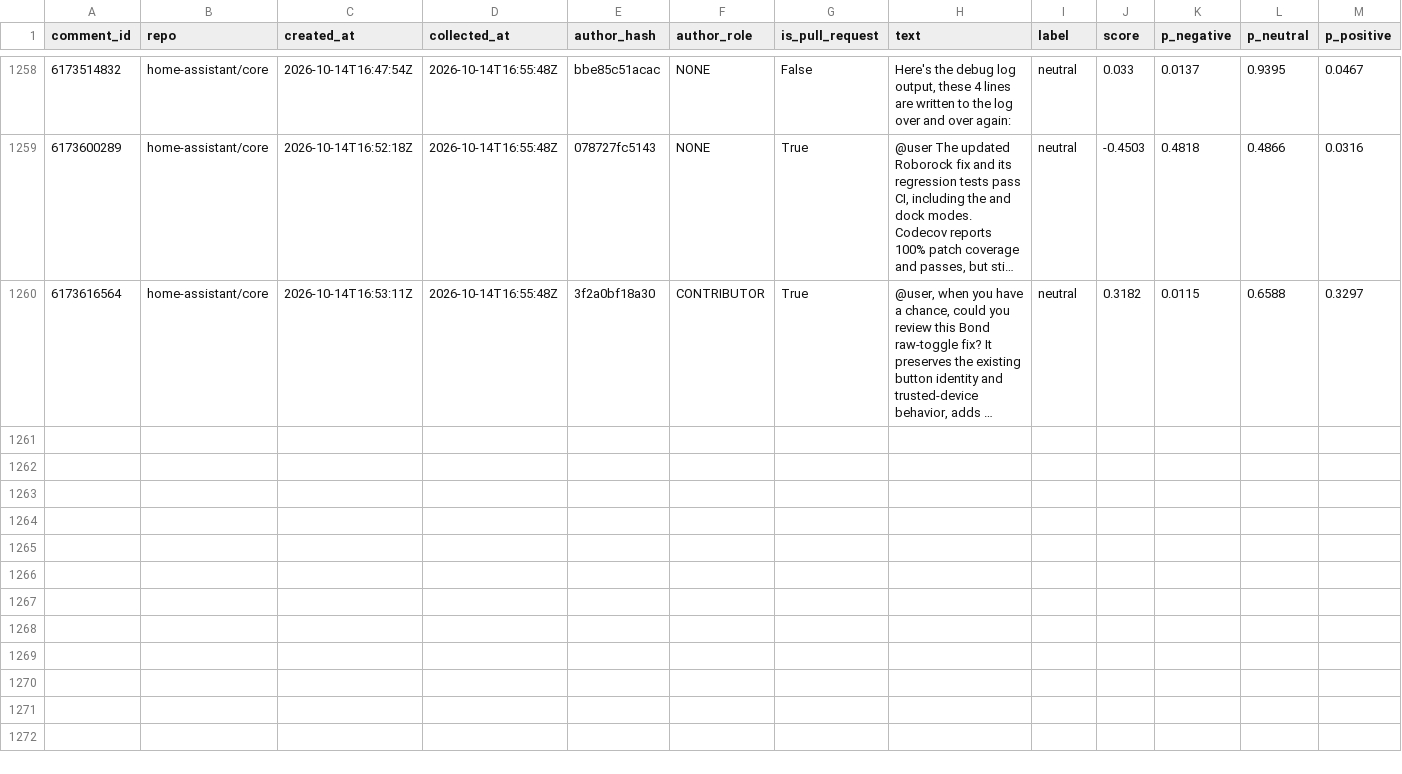
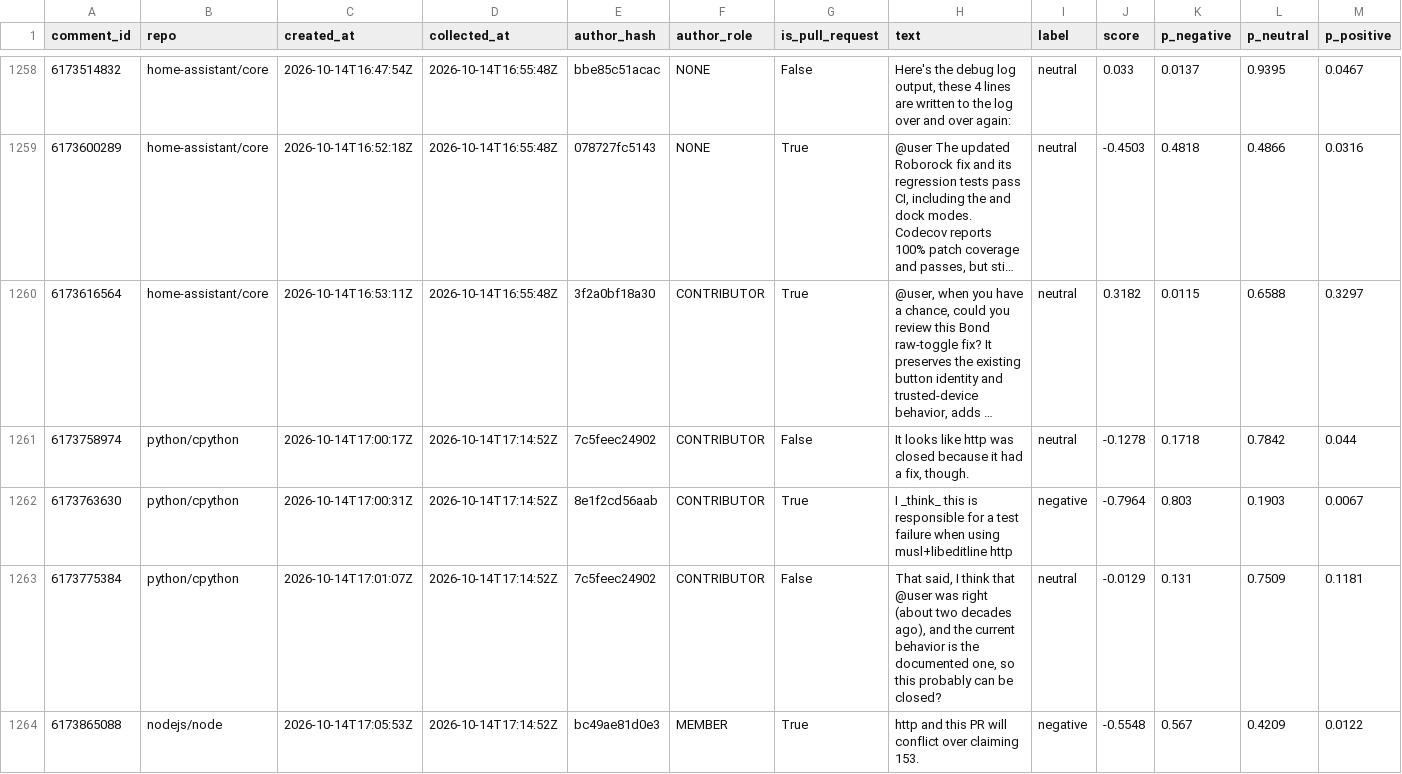
Before and after one commit to YassirDH/maintainer-druk-meter, a CSV file: data/comments.csv, drawn as a sheet; only a part is shown, gaps mark what is left out; long unchanged cells end in …; rows hold the shown columns only; the diff covers the shown part only; the diff names each change by its address in the sheet, - before the commit and + after, or states it on an @@ line.

```diff
--- a/data/comments.csv
+++ b/data/comments.csv
+row 1261: 6173758974 | python/cpython | 2026-10-14T17:00:17Z | 2026-10-14T17:14:52Z | 7c5feec24902 | CONTRIBUTOR | False | It looks like http was closed because it had a fix, though. | neutral | -0.1278 | 0.1718 | 0.7842 | 0.044
+row 1262: 6173763630 | python/cpython | 2026-10-14T17:00:31Z | 2026-10-14T17:14:52Z | 8e1f2cd56aab | CONTRIBUTOR | True | I _think_ this is responsible for a test failure when using musl+libeditline http | negative | -0.7964 | 0.803 | 0.1903 | 0.0067
+row 1263: 6173775384 | python/cpython | 2026-10-14T17:01:07Z | 2026-10-14T17:14:52Z | 7c5feec24902 | CONTRIBUTOR | False | That said, I think that @user was right (about two decades ago), and the current behavior is the documented one, so this probably can be closed? | neutral | -0.0129 | 0.131 | 0.7509 | 0.1181
+row 1264: 6173865088 | nodejs/node | 2026-10-14T17:05:53Z | 2026-10-14T17:14:52Z | bc49ae81d0e3 | MEMBER | True | http and this PR will conflict over claiming 153. | negative | -0.5548 | 0.567 | 0.4209 | 0.0122
```
Also changed, not shown: 3 added rows elsewhere in this file, 1 other file.
